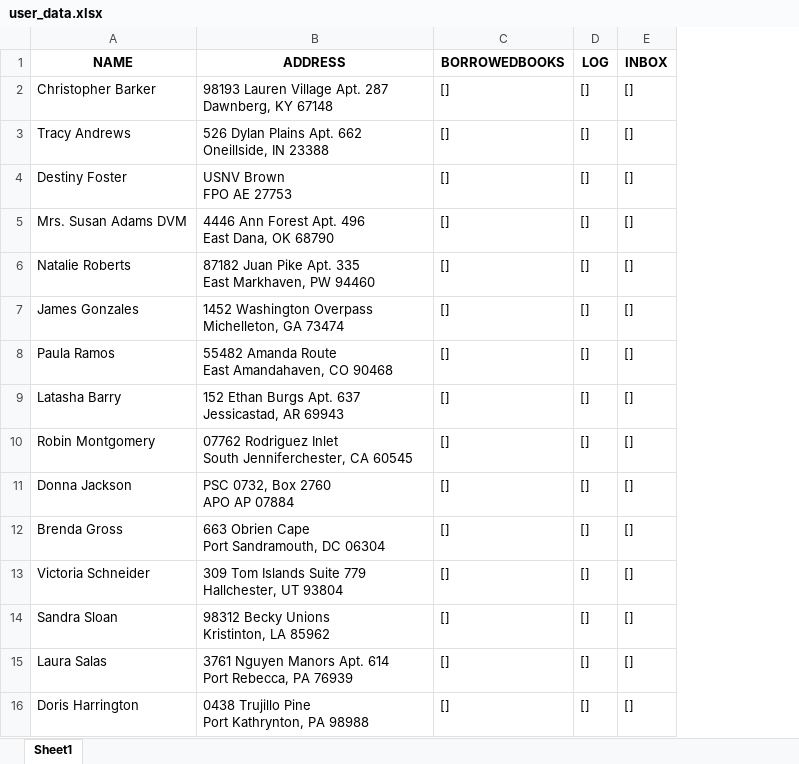
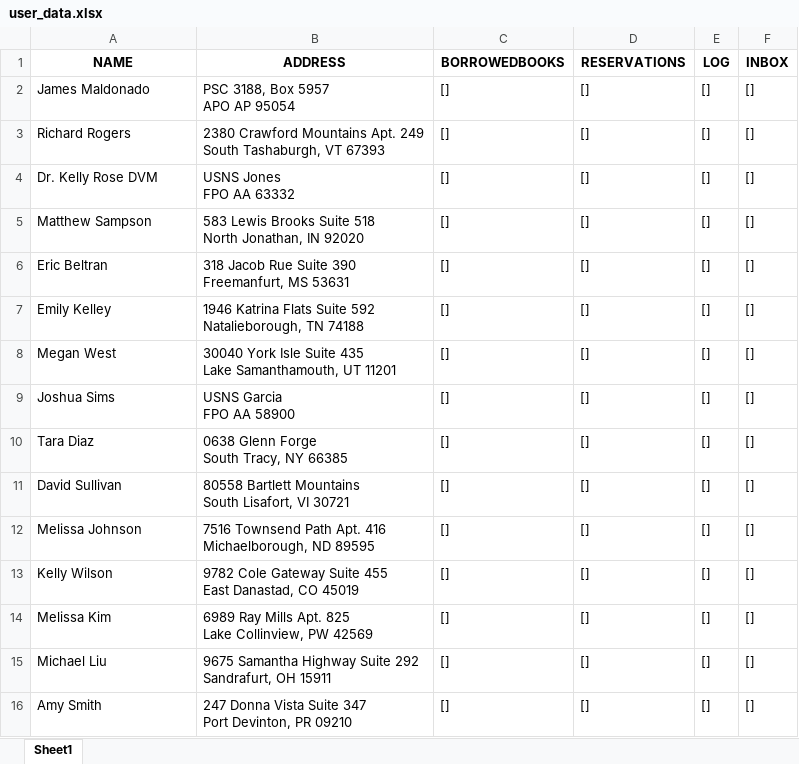
Before and after one commit to JaksSpecialisterne/CaseOpgave1, an Excel workbook: user_data.xlsx, sheet Sheet1, drawn as a sheet; only a part is shown; values as stored, in another font and other column widths than the file's, no borders; ↵ is a line break in a cell; the diff covers the shown part only; the diff names each change by its address in the sheet, - before the commit and + after, or states it on an @@ line.

```diff
--- a/user_data.xlsx (sheet Sheet1)
+++ b/user_data.xlsx (sheet Sheet1)
+column D (RESERVATIONS), rows 2-16: all []
-A2 (NAME): Christopher Barker
+A2 (NAME): James Maldonado
-B2 (ADDRESS): 98193 Lauren Village Apt. 287 ↵ Dawnberg, KY 67148
+B2 (ADDRESS): PSC 3188, Box 5957 ↵ APO AP 95054
-A3 (NAME): Tracy Andrews
+A3 (NAME): Richard Rogers
-B3 (ADDRESS): 526 Dylan Plains Apt. 662 ↵ Oneillside, IN 23388
+B3 (ADDRESS): 2380 Crawford Mountains Apt. 249 ↵ South Tashaburgh, VT 67393
-A4 (NAME): Destiny Foster
+A4 (NAME): Dr. Kelly Rose DVM
-B4 (ADDRESS): USNV Brown ↵ FPO AE 27753
+B4 (ADDRESS): USNS Jones ↵ FPO AA 63332
-A5 (NAME): Mrs. Susan Adams DVM
+A5 (NAME): Matthew Sampson
-B5 (ADDRESS): 4446 Ann Forest Apt. 496 ↵ East Dana, OK 68790
+B5 (ADDRESS): 583 Lewis Brooks Suite 518 ↵ North Jonathan, IN 92020
-A6 (NAME): Natalie Roberts
+A6 (NAME): Eric Beltran
-B6 (ADDRESS): 87182 Juan Pike Apt. 335 ↵ East Markhaven, PW 94460
+B6 (ADDRESS): 318 Jacob Rue Suite 390 ↵ Freemanfurt, MS 53631
-A7 (NAME): James Gonzales
+A7 (NAME): Emily Kelley
-B7 (ADDRESS): 1452 Washington Overpass ↵ Michelleton, GA 73474
+B7 (ADDRESS): 1946 Katrina Flats Suite 592 ↵ Natalieborough, TN 74188
-A8 (NAME): Paula Ramos
+A8 (NAME): Megan West
-B8 (ADDRESS): 55482 Amanda Route ↵ East Amandahaven, CO 90468
+B8 (ADDRESS): 30040 York Isle Suite 435 ↵ Lake Samanthamouth, UT 11201
-A9 (NAME): Latasha Barry
+A9 (NAME): Joshua Sims
-B9 (ADDRESS): 152 Ethan Burgs Apt. 637 ↵ Jessicastad, AR 69943
+B9 (ADDRESS): USNS Garcia ↵ FPO AA 58900
-A10 (NAME): Robin Montgomery
+A10 (NAME): Tara Diaz
-B10 (ADDRESS): 07762 Rodriguez Inlet ↵ South Jenniferchester, CA 60545
+B10 (ADDRESS): 0638 Glenn Forge ↵ South Tracy, NY 66385
-A11 (NAME): Donna Jackson
+A11 (NAME): David Sullivan
-B11 (ADDRESS): PSC 0732, Box 2760 ↵ APO AP 07884
+B11 (ADDRESS): 80558 Bartlett Mountains ↵ South Lisafort, VI 30721
-A12 (NAME): Brenda Gross
+A12 (NAME): Melissa Johnson
-B12 (ADDRESS): 663 Obrien Cape ↵ Port Sandramouth, DC 06304
+B12 (ADDRESS): 7516 Townsend Path Apt. 416 ↵ Michaelborough, ND 89595
-A13 (NAME): Victoria Schneider
+A13 (NAME): Kelly Wilson
-B13 (ADDRESS): 309 Tom Islands Suite 779 ↵ Hallchester, UT 93804
+B13 (ADDRESS): 9782 Cole Gateway Suite 455 ↵ East Danastad, CO 45019
-A14 (NAME): Sandra Sloan
+A14 (NAME): Melissa Kim
-B14 (ADDRESS): 98312 Becky Unions ↵ Kristinton, LA 85962
+B14 (ADDRESS): 6989 Ray Mills Apt. 825 ↵ Lake Collinview, PW 42569
-A15 (NAME): Laura Salas
+A15 (NAME): Michael Liu
-B15 (ADDRESS): 3761 Nguyen Manors Apt. 614 ↵ Port Rebecca, PA 76939
+B15 (ADDRESS): 9675 Samantha Highway Suite 292 ↵ Sandrafurt, OH 15911
-A16 (NAME): Doris Harrington
+A16 (NAME): Amy Smith
-B16 (ADDRESS): 0438 Trujillo Pine ↵ Port Kathrynton, PA 98988
+B16 (ADDRESS): 247 Donna Vista Suite 347 ↵ Port Devinton, PR 09210
```
Also changed, not shown: 170 edited cells elsewhere in this sheet, 1 other file.
